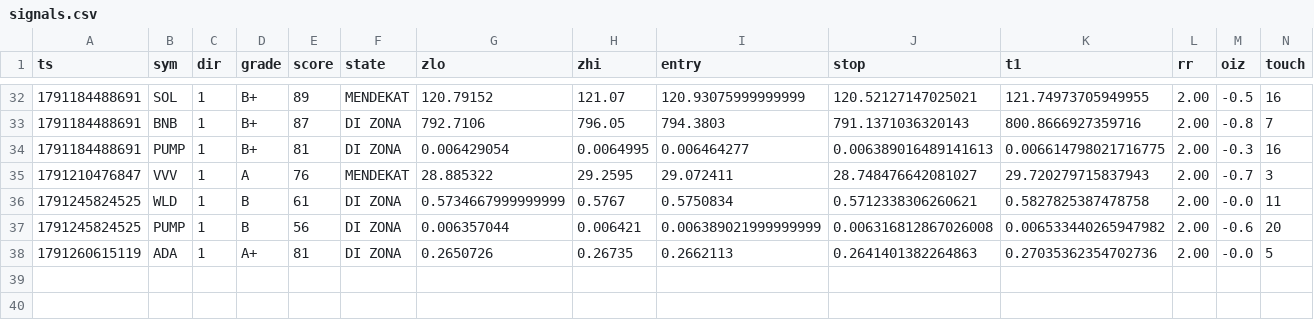
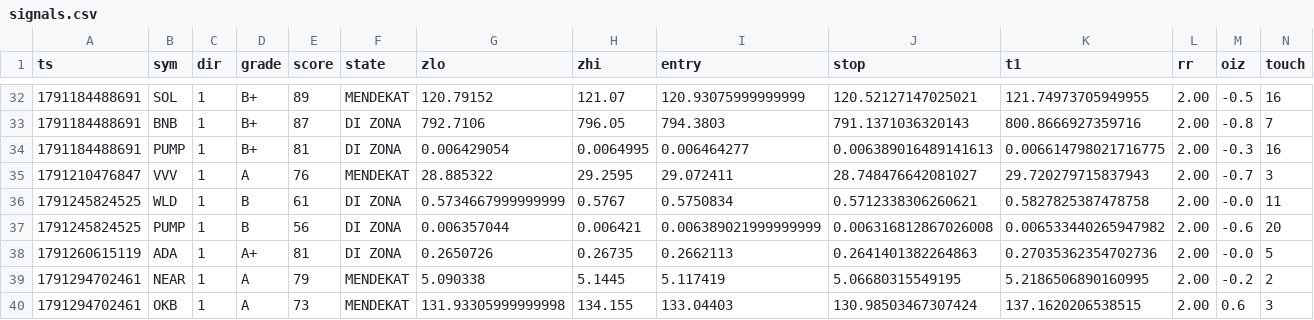
Before and after one commit to kumapali404-art/crypto-radar, a CSV file: data/signals.csv, drawn as a sheet; only a part is shown, gaps mark what is left out; rows hold the shown columns only; the diff names each change by its address in the sheet, - before the commit and + after, or states it on an @@ line.

Commit message:
update signals

```diff
--- a/data/signals.csv
+++ b/data/signals.csv
+row 39: 1791294702461 | NEAR | 1 | A | 79 | MENDEKAT | 5.090338 | 5.1445 | 5.117419 | 5.06680315549195 | 5.2186506890160995 | 2.00 | -0.2 | 2
+row 40: 1791294702461 | OKB | 1 | A | 73 | MENDEKAT | 131.93305999999998 | 134.155 | 133.04403 | 130.98503467307424 | 137.1620206538515 | 2.00 | 0.6 | 3
```
Also changed, not shown: 1 other file.
